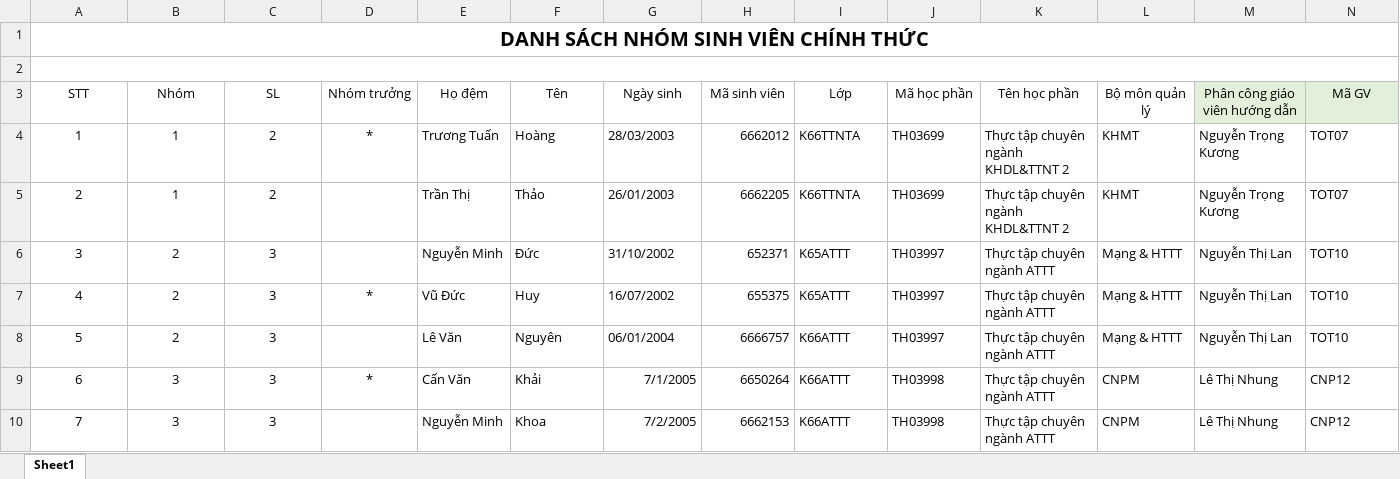
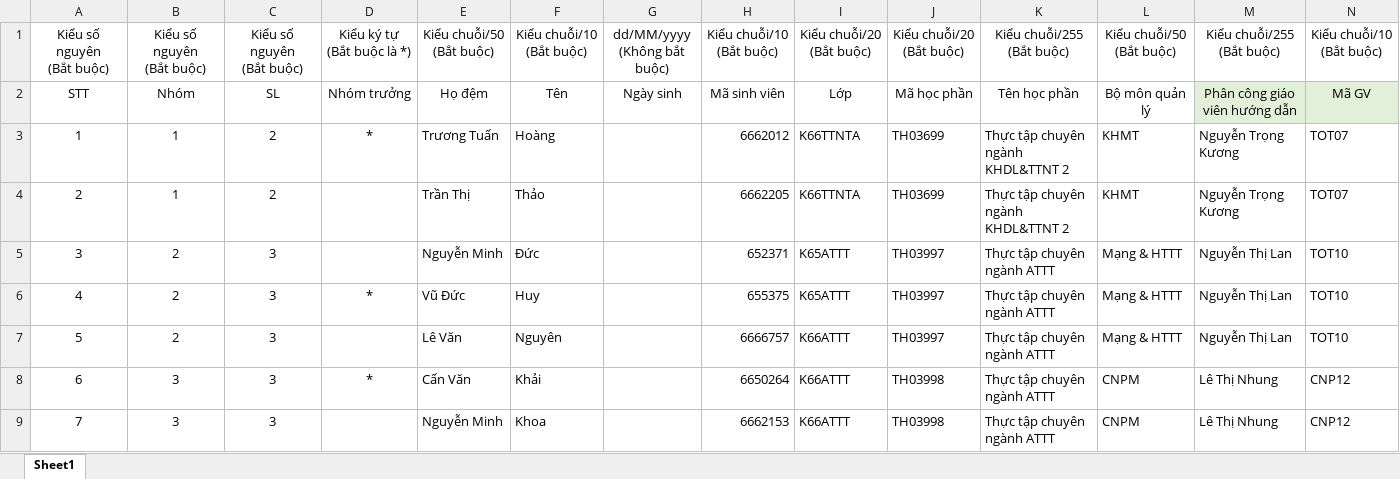
Before and after one commit to hoangtuantg/st.register-internship, an Excel workbook: public/templates/official-group-student.xlsx, sheet Sheet1, drawn as a sheet; only a part is shown; values as stored, in another font and other column widths than the file's, no borders; removed rows and columns are numbered as before the commit, all else as after; rows hold the shown columns only; ↵ is a line break in a cell; the diff covers the shown part only; the diff names each change by its address in the sheet, - before the commit and + after, or states it on an @@ line.

```diff
--- a/public/templates/official-group-student.xlsx (sheet Sheet1)
+++ b/public/templates/official-group-student.xlsx (sheet Sheet1)
@@ column A renumbered in row 1 @@
-A1 bold: on
+A1 bold: off, text size: smaller
-A1:Z1 merged
-B1: (empty)
+B1: Kiểu số nguyên ↵ (Bắt buộc)
-C1: (empty)
+C1: Kiểu số nguyên ↵ (Bắt buộc)
-D1: (empty)
+D1: Kiểu ký tự ↵ (Bắt buộc là *)
-E1: (empty)
+E1: Kiểu chuỗi/50 ↵ (Bắt buộc)
-F1: (empty)
+F1: Kiểu chuỗi/10 ↵ (Bắt buộc)
-G1: (empty)
+G1: dd/MM/yyyy ↵ (Không bắt buộc)
-H1: (empty)
+H1: Kiểu chuỗi/10 ↵ (Bắt buộc)
-I1: (empty)
+I1: Kiểu chuỗi/20 ↵ (Bắt buộc)
-J1: (empty)
+J1: Kiểu chuỗi/20 ↵ (Bắt buộc)
-K1: (empty)
+K1: Kiểu chuỗi/255 ↵ (Bắt buộc)
-L1: (empty)
+L1: Kiểu chuỗi/50 ↵ (Bắt buộc)
-M1: (empty)
+M1: Kiểu chuỗi/255 ↵ (Bắt buộc)
-N1: (empty)
+N1: Kiểu chuỗi/10 ↵ (Bắt buộc)
-row 2: (empty)
-G3: 28/03/2003
+G3: (empty)
-G4: 26/01/2003
+G4: (empty)
-G5: 31/10/2002
+G5: (empty)
-G6: 16/07/2002
+G6: (empty)
-G7: 06/01/2004
+G7: (empty)
-G8: 7/1/2005
+G8: (empty)
-G9: 7/2/2005
+G9: (empty)
```
Also changed, not shown: 24 edited cells elsewhere in this sheet, public/templates/student.xlsx, 2 other files.
